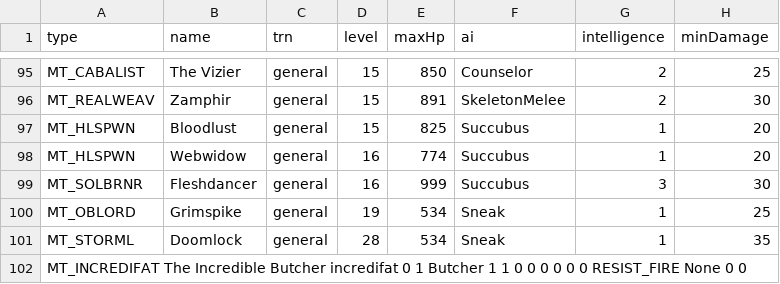
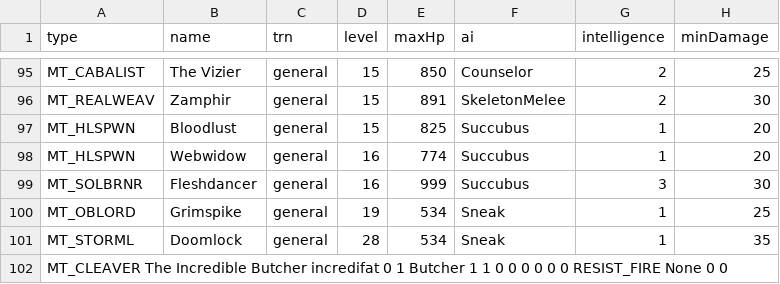
Before and after one commit to Enzo-Matrix23/Delvablo, a TSV file: assets/txtdata/monsters/unique_monstdat.tsv, drawn as a sheet; only a part is shown, gaps mark what is left out; the diff names each change by its address in the sheet, - before the commit and + after, or states it on an @@ line.

Commit message:
Update unique_monstdat.tsv

```diff
--- a/assets/txtdata/monsters/unique_monstdat.tsv
+++ b/assets/txtdata/monsters/unique_monstdat.tsv
-A102 (type): MT_INCREDIFAT The Incredible…
+A102 (type): MT_CLEAVER The Incredible…
```
